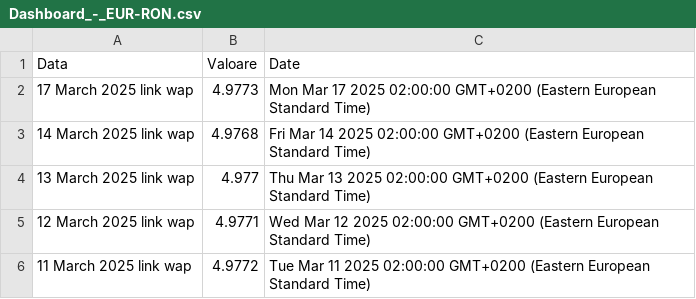
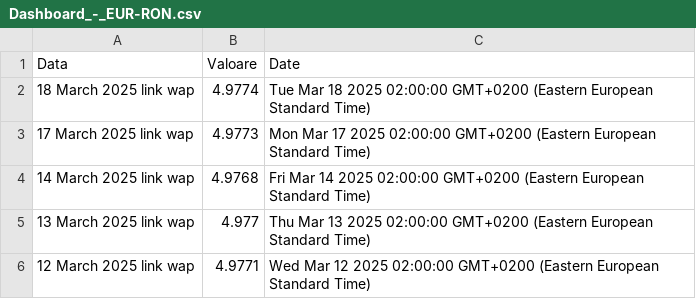
Before and after one commit to denesdata/roem, a CSV file: roem 2.0/Dashboard/Dashboard_-_EUR-RON.csv, drawn as a sheet; only a part is shown; the shorter side is filled out with more unchanged rows; the diff names each change by its address in the sheet, - before the commit and + after, or states it on an @@ line.

Commit message:
Add/Update roem 2.0/Dashboard/Dashboard_-_EUR-RON.csv

```diff
--- a/roem 2.0/Dashboard/Dashboard_-_EUR-RON.csv
+++ b/roem 2.0/Dashboard/Dashboard_-_EUR-RON.csv
+row 2: 18 March 2025 link wap | 4.9774 | Tue Mar 18 2025 02:00:00 GMT+0200 (Eastern European Standard Time)
```
